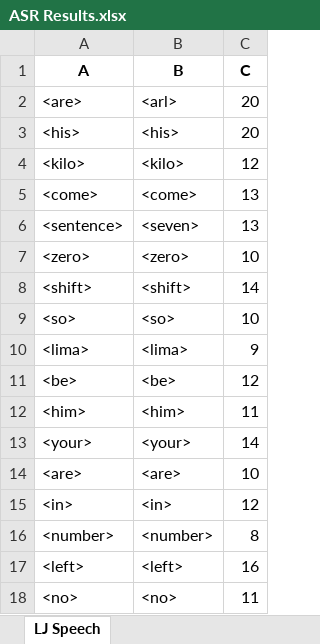
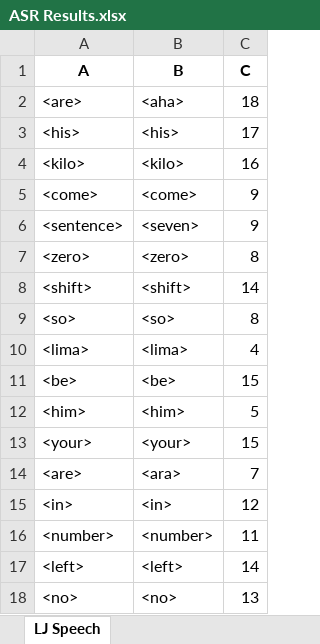
Before and after one commit to dshah1901/P4P-Transformer-ASR-for-Dysarthric-Spech, an Excel workbook: ASR Results.xlsx, sheet LJ Speech, drawn as a sheet; values as stored, in another font and other column widths than the file's, no borders; removed rows and columns are numbered as before the commit, all else as after; the diff names each change by its address in the sheet, - before the commit and + after, or states it on an @@ line.

```diff
--- a/ASR Results.xlsx (sheet LJ Speech)
+++ b/ASR Results.xlsx (sheet LJ Speech)
-row 2: <are> | <arl> | 20
+row 2: <are> | <aha> | 18
-C3 (C): 20
+C3 (C): 17
-C4 (C): 12
+C4 (C): 16
-C5:C6 (C): 13
+C5:C6 (C): 9
-C7 (C): 10
+C7 (C): 8
-C9 (C): 10
+C9 (C): 8
-C10 (C): 9
+C10 (C): 4
-C11 (C): 12
+C11 (C): 15
-C12 (C): 11
+C12 (C): 5
-C13 (C): 14
+C13 (C): 15
-row 14: <are> | <are> | 10
+row 14: <are> | <ara> | 7
-C16 (C): 8
+C16 (C): 11
-C17 (C): 16
+C17 (C): 14
-C18 (C): 11
+C18 (C): 13
```
Also changed, not shown: Epoch Accuracy.xlsx, 3 other files.
